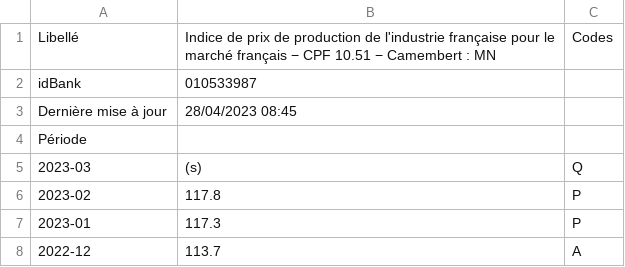
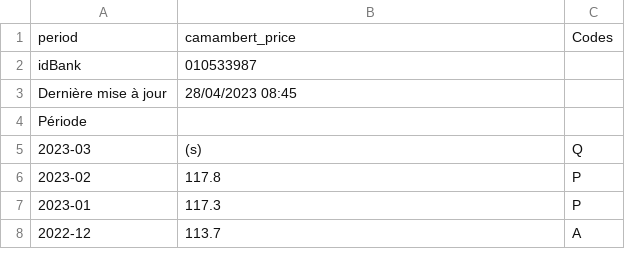
Before and after one commit to luaroncrew/multifactor_inflation_prediction, a CSV file: datasets/camambert.csv, drawn as a sheet; only a part is shown.

```diff
--- a/datasets/camambert.csv
+++ b/datasets/camambert.csv
@@ -1,2 +1,2 @@
-"Libellé";"Indice de prix de production de l'industrie française pour le marché français − CPF 10.51 − Camembert : MN ";"Codes"
+"period";"camambert_price";"Codes"
 "idBank";"010533987";""
```
Also changed, not shown: datasets/baguette.csv, 8 other files.
